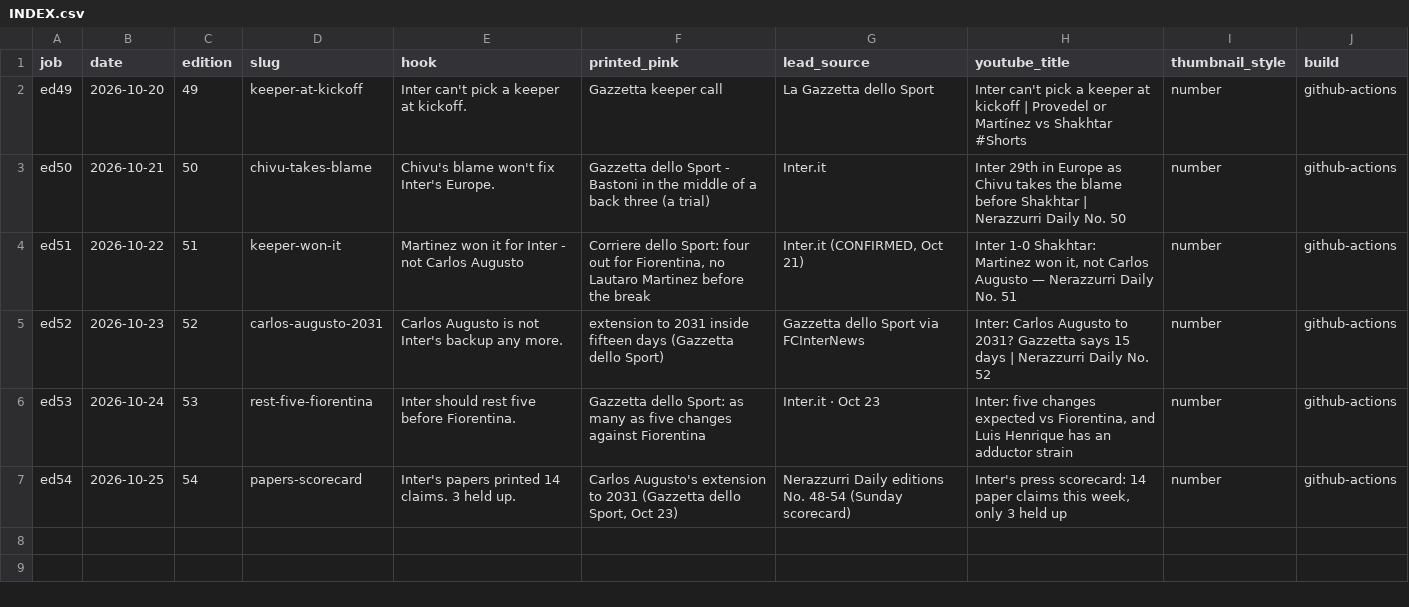
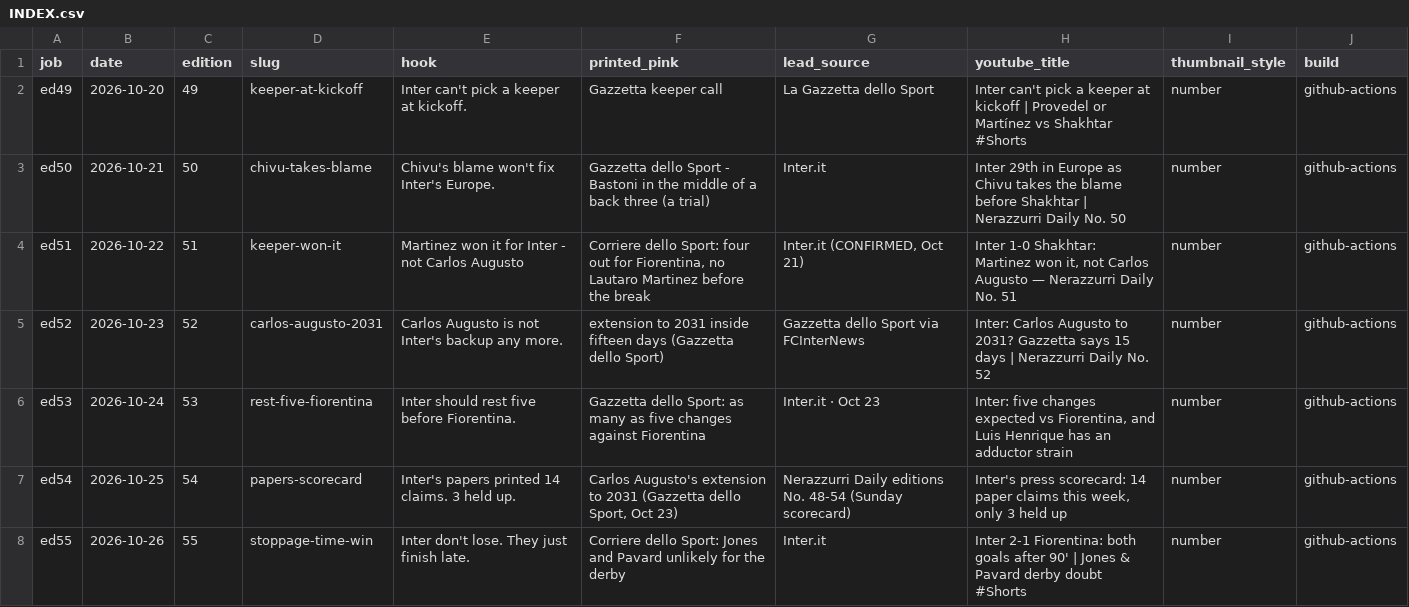
Before and after one commit to myassist77/nerazzurridaily, a CSV file: data/social/INDEX.csv, drawn as a sheet; the diff names each change by its address in the sheet, - before the commit and + after, or states it on an @@ line.

```diff
--- a/data/social/INDEX.csv
+++ b/data/social/INDEX.csv
+row 8: ed55 | 2026-10-26 | 55 | stoppage-time-win | Inter don't lose. They just finish late. | Corriere dello Sport: Jones and Pavard unlikely for the derby | Inter.it | Inter 2-1 Fiorentina: both goals after 90' | Jones & Pavard derby doubt #Shorts | number | github-actions
```
Also changed, not shown: 13 other files.
